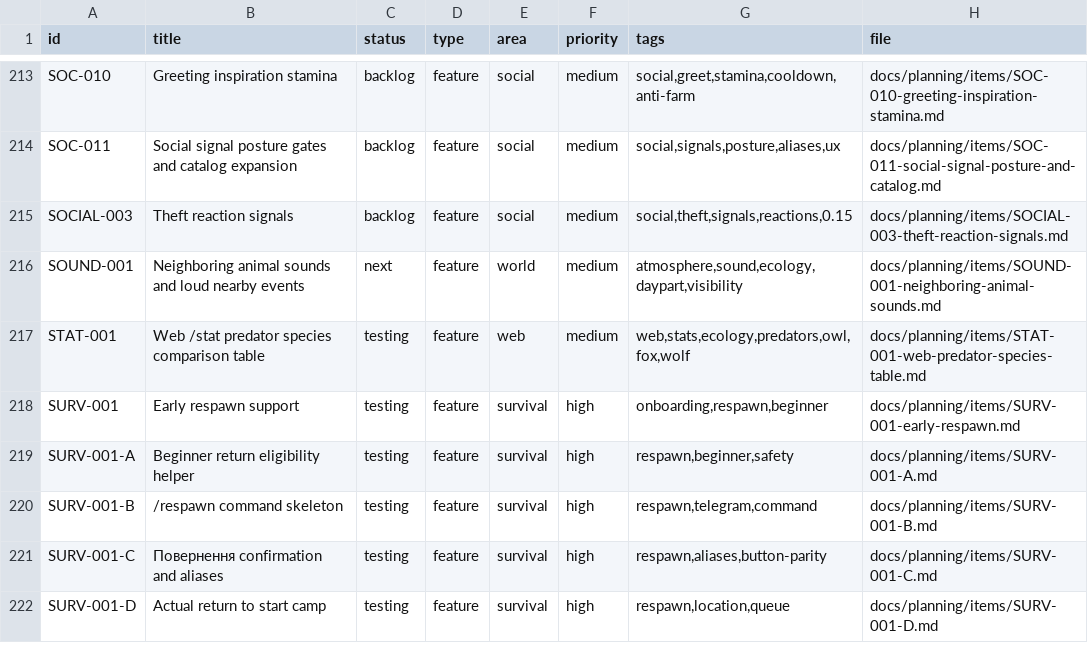
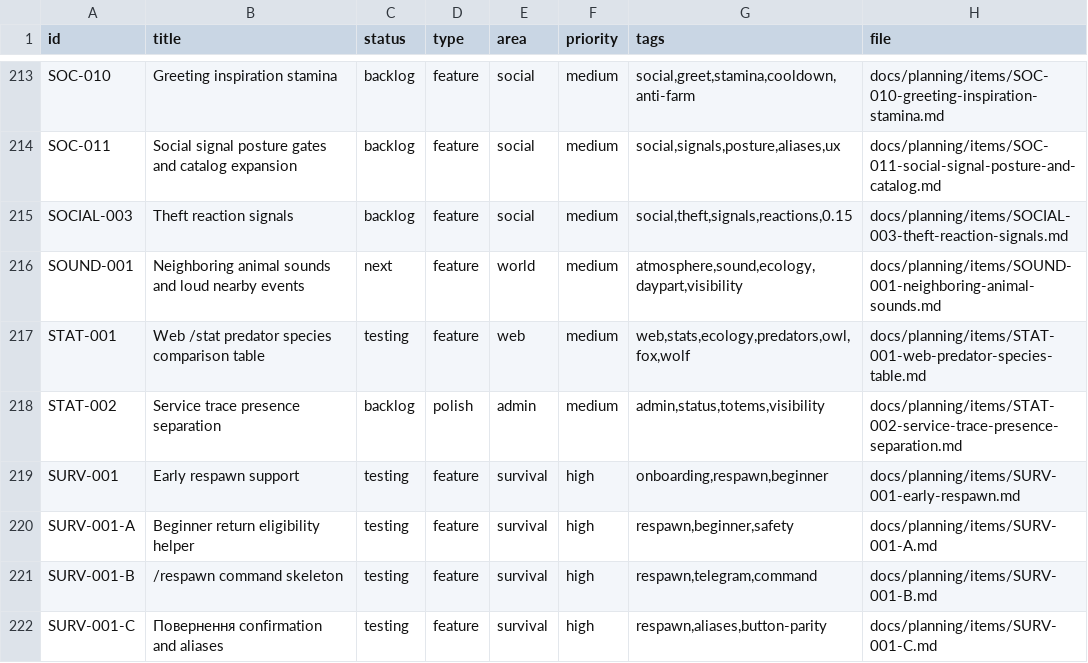
Before and after one commit to q587p/chornolis-marches, a CSV file: docs/planning/exports/issues.csv, drawn as a sheet; only a part is shown, gaps mark what is left out; the shorter side is filled out with more unchanged rows; the diff names each change by its address in the sheet, - before the commit and + after, or states it on an @@ line.

Commit message:
Add service trace presence planning task

```diff
--- a/docs/planning/exports/issues.csv
+++ b/docs/planning/exports/issues.csv
+row 218: STAT-002 | Service trace presence separation | backlog | polish | admin | medium | admin,status,totems,visibility | docs/planning/items/STAT-002-service-trace-presence-separation.md
```
Also changed, not shown: 2 other files.
